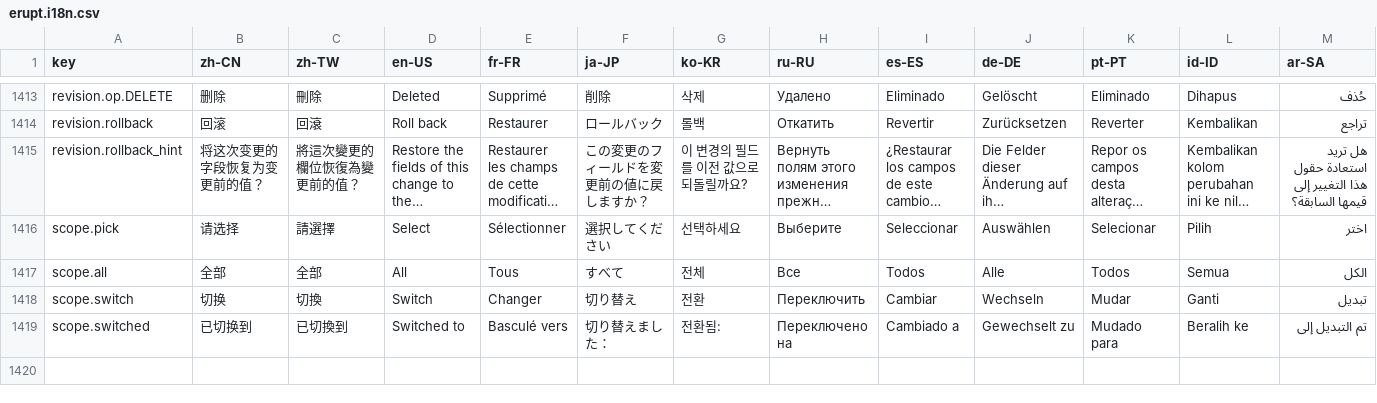
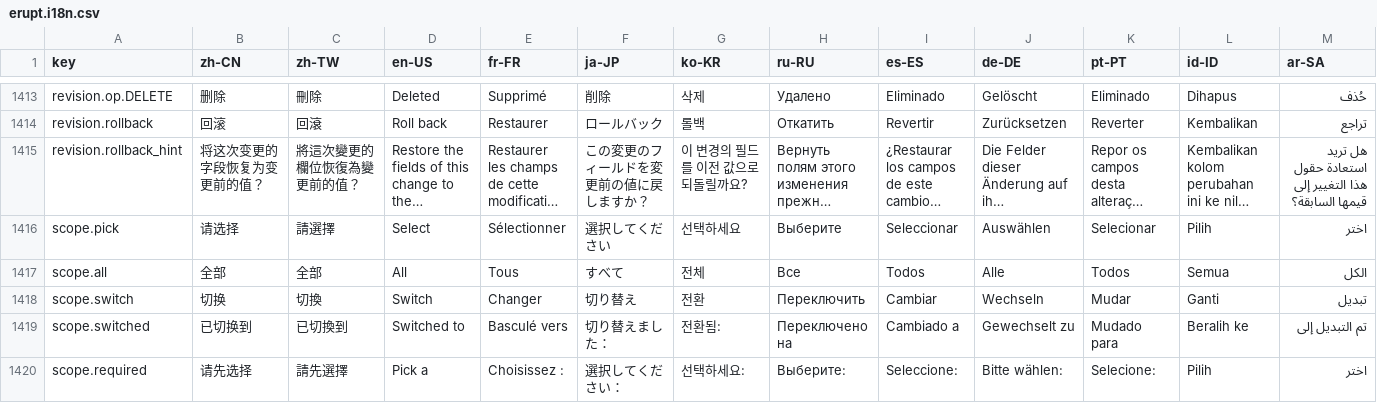
Before and after one commit to erupts/erupt-web, a CSV file: src/erupt.i18n.csv, drawn as a sheet; only a part is shown, gaps mark what is left out; long unchanged cells end in …; rows hold the shown columns only; the diff names each change by its address in the sheet, - before the commit and + after, or states it on an @@ line.

```diff
--- a/src/erupt.i18n.csv
+++ b/src/erupt.i18n.csv
+row 1420: scope.required | 请先选择 | 請先選擇 | Pick a | Choisissez : | 選択してください： | 선택하세요: | Выберите: | Seleccione: | Bitte wählen: | Selecione: | Pilih | اختر
```
Also changed, not shown: 11 other files.
